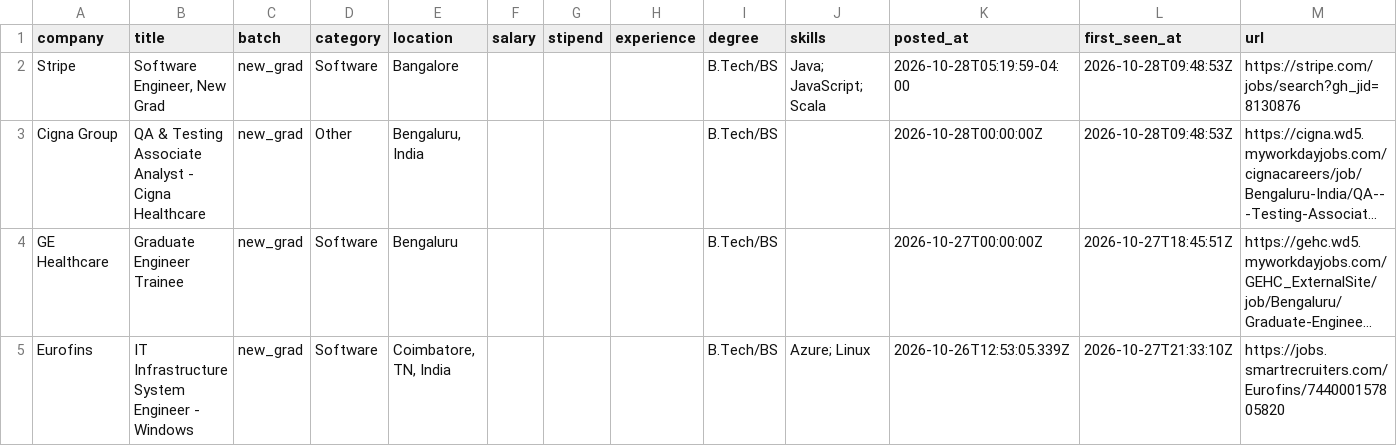
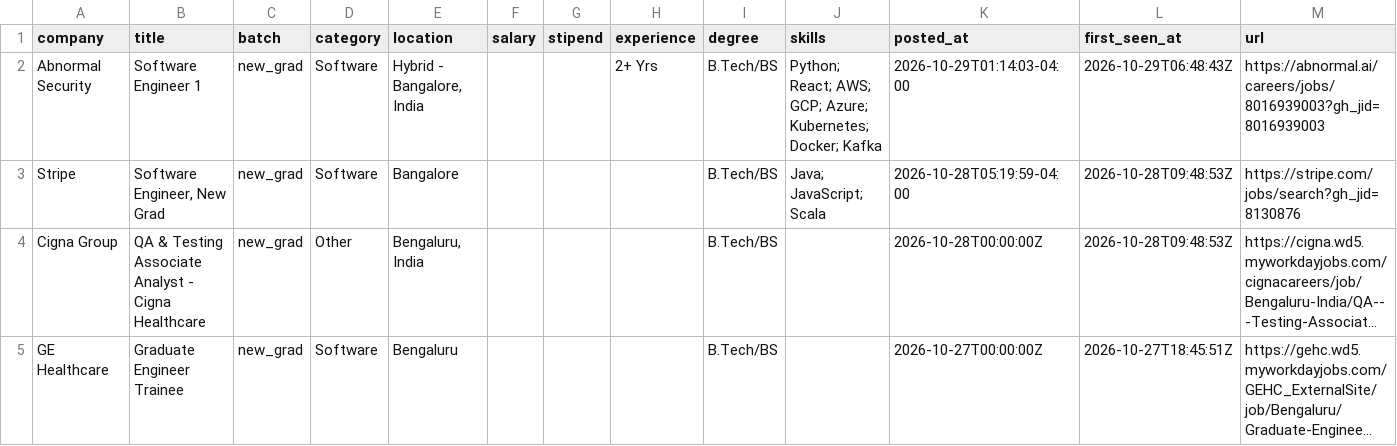
Before and after one commit to Rohan-droid7/jobs-fresher-india, a CSV file: data/jobs.csv, drawn as a sheet; only a part is shown; the shorter side is filled out with more unchanged rows; long unchanged cells end in ….

```diff
--- a/data/jobs.csv
+++ b/data/jobs.csv
@@ -1,2 +1,3 @@
 company,title,batch,category,location,salary,stipend,experience,degree,skills,posted_at,first_seen_at,url
+Abnormal Security,Software Engineer 1,new_grad,Software,"Hybrid - Bangalore, India",,,2+ Yrs,B.Tech/BS,Python; React; AWS; GCP; Azure; Kubernetes; Docker; Kafka,2026-10-29T01:14:03-04:00,2026-10-29T06:48:43Z,https://abnormal.ai/careers/jobs/8016939003?gh_jid=8016939003
 Stripe,"Software Engineer, New Grad",new_grad,Software,Bangalore,,,,B.Tech/BS,Java; JavaScript; Scala,2026-10-28T05:19:59-04:00,2026-10-28T09:48:53Z,https://stripe.com/jobs/search?gh_jid=8130876
```
Also changed, not shown: 14 other files.
